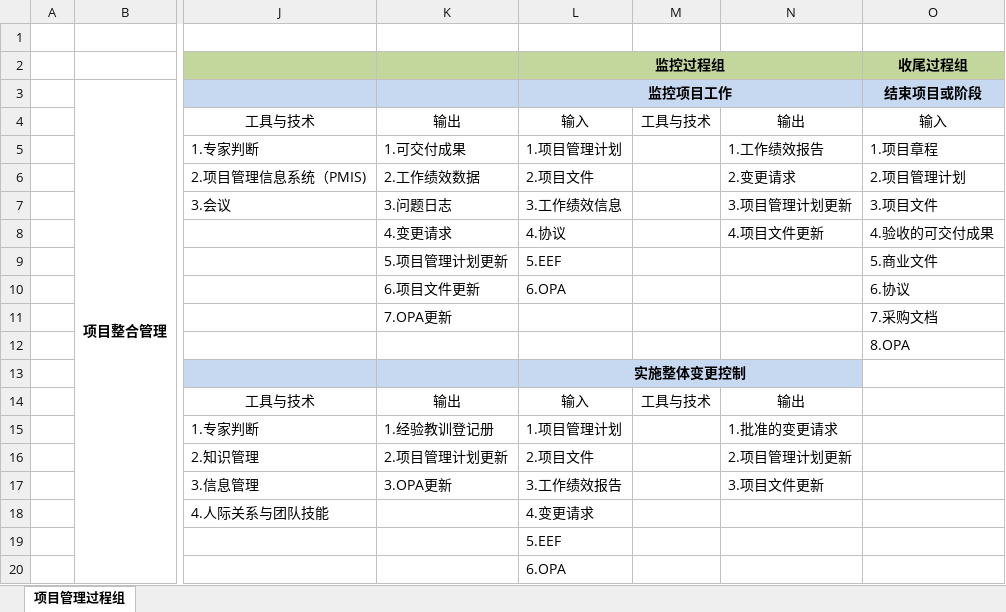
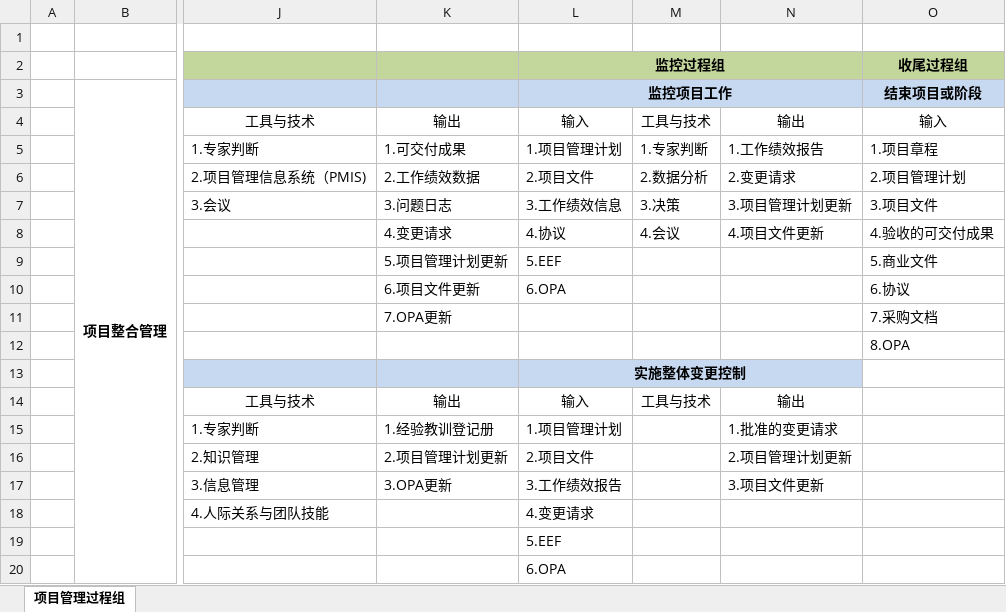
Before and after one commit to McHeat/PMP, an Excel workbook: PMP各过程输入输出.xlsx, sheet 项目管理过程组, drawn as a sheet; only a part is shown, gaps mark what is left out; values as stored, in another font and other column widths than the file's, no borders; the diff names each change by its address in the sheet, - before the commit and + after, or states it on an @@ line.

```diff
--- a/PMP各过程输入输出.xlsx (sheet 项目管理过程组)
+++ b/PMP各过程输入输出.xlsx (sheet 项目管理过程组)
-M5: (empty)
+M5: 1.专家判断
-M6: (empty)
+M6: 2.数据分析
-M7: (empty)
+M7: 3.决策
-M8: (empty)
+M8: 4.会议
```
Also changed, not shown: 1 other file.
